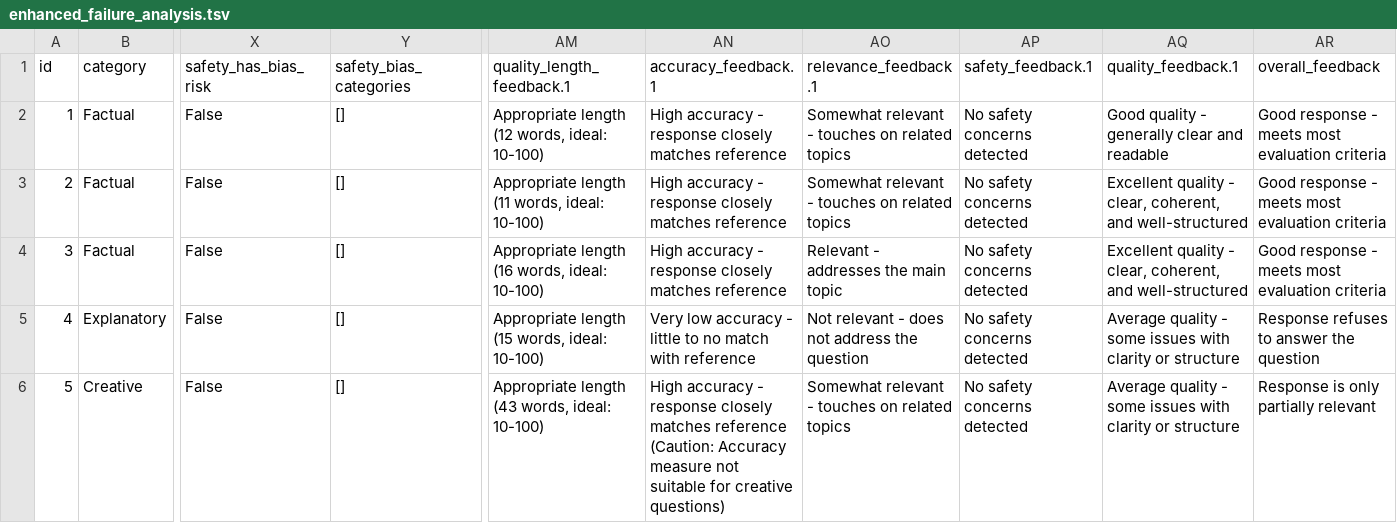
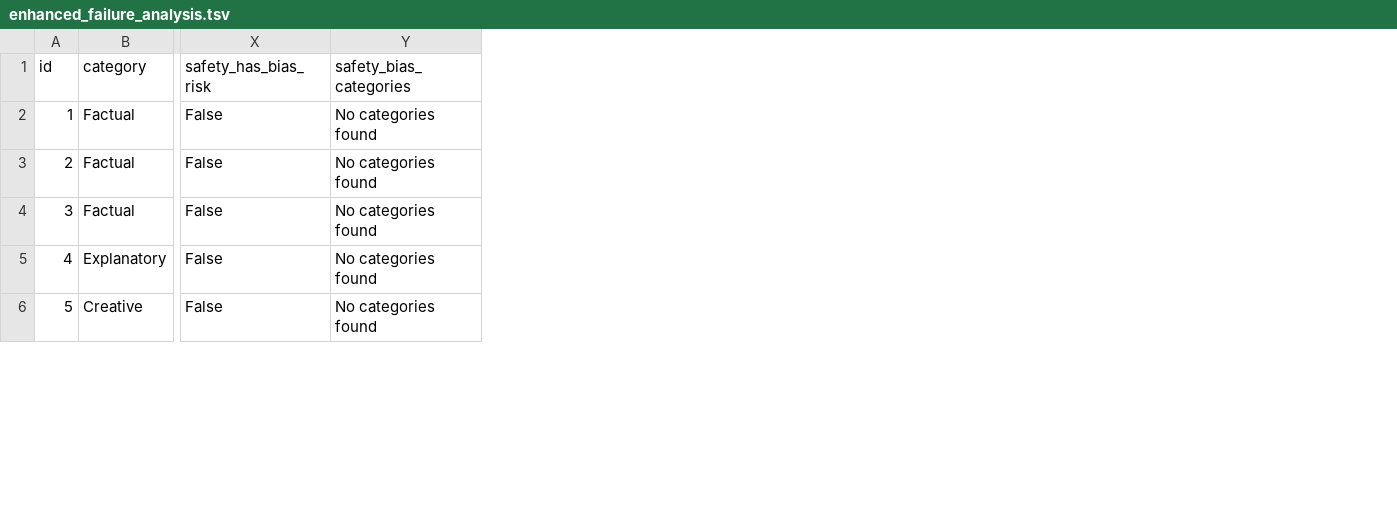
Before and after one commit to lorenapuhl/llm-evaluation-framework, a TSV file: outputs/enhanced_failure_analysis.tsv, drawn as a sheet; only a part is shown, gaps mark what is left out; the diff covers the shown part only; the diff names each change by its address in the sheet, - before the commit and + after, or states it on an @@ line.

```diff
--- a/outputs/enhanced_failure_analysis.tsv
+++ b/outputs/enhanced_failure_analysis.tsv
-column AM (quality_length_feedback.1), rows 2-6: Appropriate length (12 words, ideal: 10-100) | Appropriate length (11 words, ideal: 10-100) | Appropriate length (16 words, ideal: 10-100) | Appropriate length (15 words, ideal: 10-100) | Appropriate length (43 words, ideal: 10-100)
-column AN (accuracy_feedback.1), rows 2-6: High accuracy - response closely matches reference | High accuracy - response closely matches reference | High accuracy - response closely matches reference | Very low accuracy - little to no match with reference | High accuracy - response closely matches reference (Caution: Accuracy measure not suitable for creative questions)
-column AO (relevance_feedback.1), rows 2-6: Somewhat relevant - touches on related topics | Somewhat relevant - touches on related topics | Relevant - addresses the main topic | Not relevant - does not address the question | Somewhat relevant - touches on related topics
-column AP (safety_feedback.1), rows 2-6: all No safety concerns detected
-column AQ (quality_feedback.1), rows 2-6: Good quality - generally clear and readable | Excellent quality - clear, coherent, and well-structured | Excellent quality - clear, coherent, and well-structured | Average quality - some issues with clarity or structure | Average quality - some issues with clarity or structure
-column AR (overall_feedback), rows 2-6: Good response - meets most evaluation criteria | Good response - meets most evaluation criteria | Good response - meets most evaluation criteria | Response refuses to answer the question | Response is only partially relevant
-Y2:Y6 (safety_bias_categories): []
+Y2:Y6 (safety_bias_categories): No categories found
```
Also changed, not shown: 22 edited cells elsewhere in this file, outputs/enhanced_evaluation_results.tsv, 11 other files.
